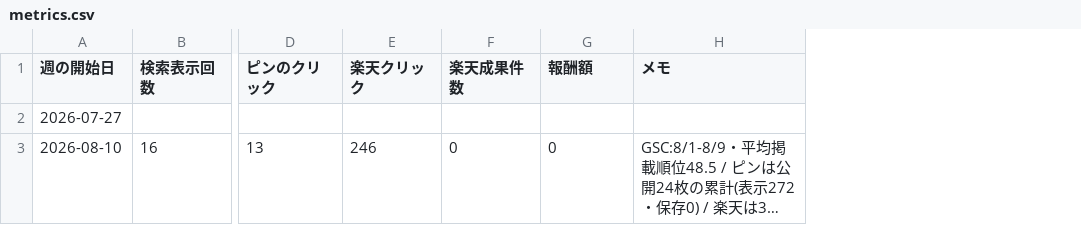
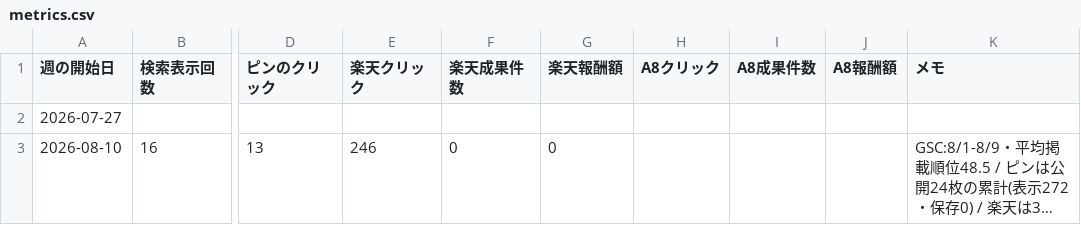
Before and after one commit to snaga0910-collab/rakuten-affiliate-blog, a CSV file: metrics.csv, drawn as a sheet; only a part is shown, gaps mark what is left out; long unchanged cells end in …; the diff names each change by its address in the sheet, - before the commit and + after, or states it on an @@ line.

```diff
--- a/metrics.csv
+++ b/metrics.csv
+column H (A8クリック), empty
+column I (A8成果件数), empty
+column J (A8報酬額), empty
-G1: 報酬額
+G1: 楽天報酬額
```
Also changed, not shown: 2 other files.
